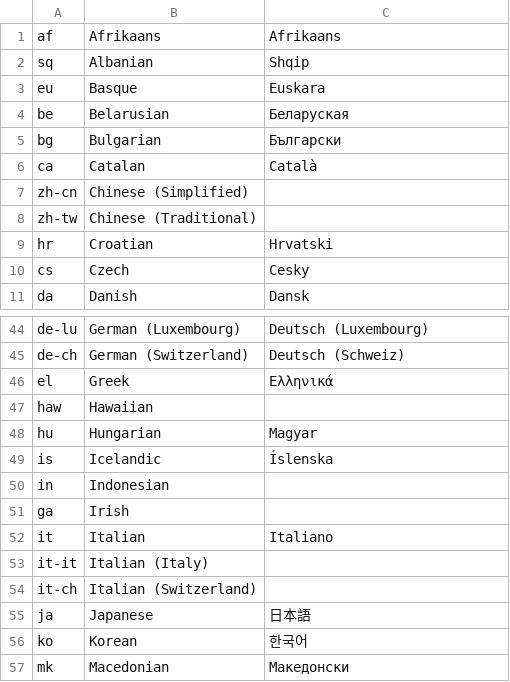
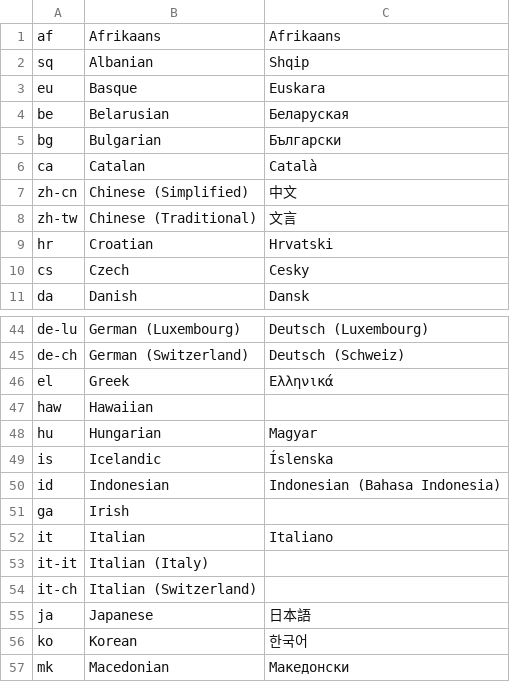
Before and after one commit to translate-it/server, a CSV file: war/WEB-INF/classes/languages.csv, drawn as a sheet; only a part is shown, gaps mark what is left out.

```diff
--- a/war/WEB-INF/classes/languages.csv
+++ b/war/WEB-INF/classes/languages.csv
@@ -6,4 +6,4 @@ bg,Bulgarian,Български
 ca,Catalan,Català
-zh-cn,Chinese (Simplified),
-zh-tw,Chinese (Traditional),
+zh-cn,Chinese (Simplified),中文
+zh-tw,Chinese (Traditional),文言
 hr,Croatian,Hrvatski
@@ -49,3 +49,3 @@ hu,Hungarian,Magyar
 is,Icelandic,Íslenska
-in,Indonesian,
+id,Indonesian,Indonesian (Bahasa Indonesia)
 ga,Irish,
```
Also changed, not shown: 24 other files.
